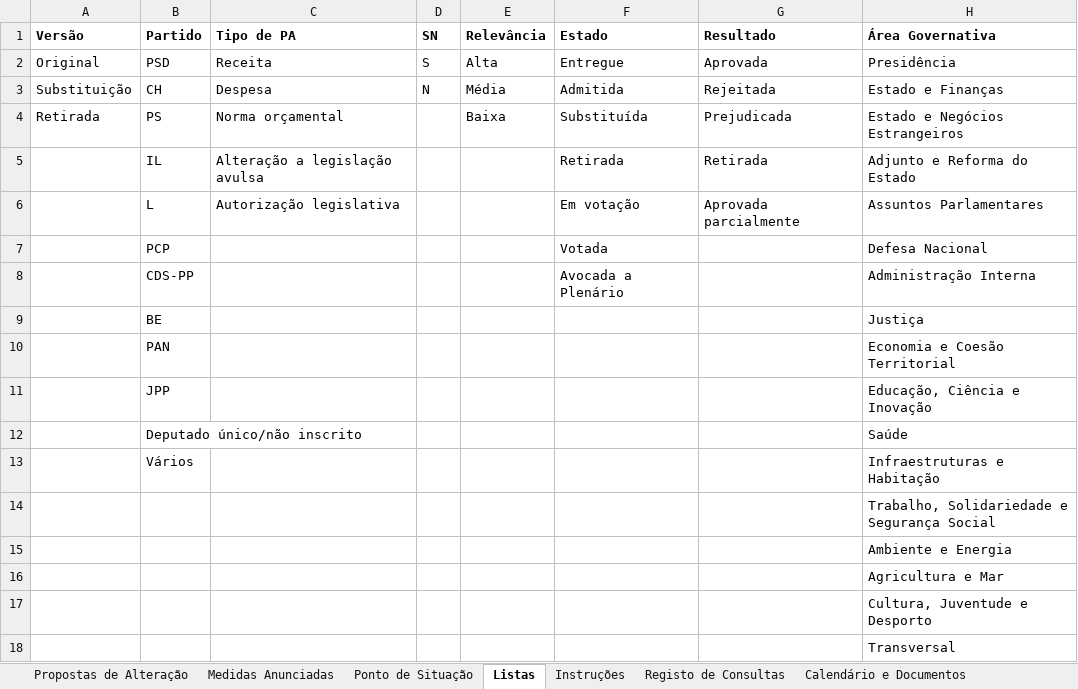
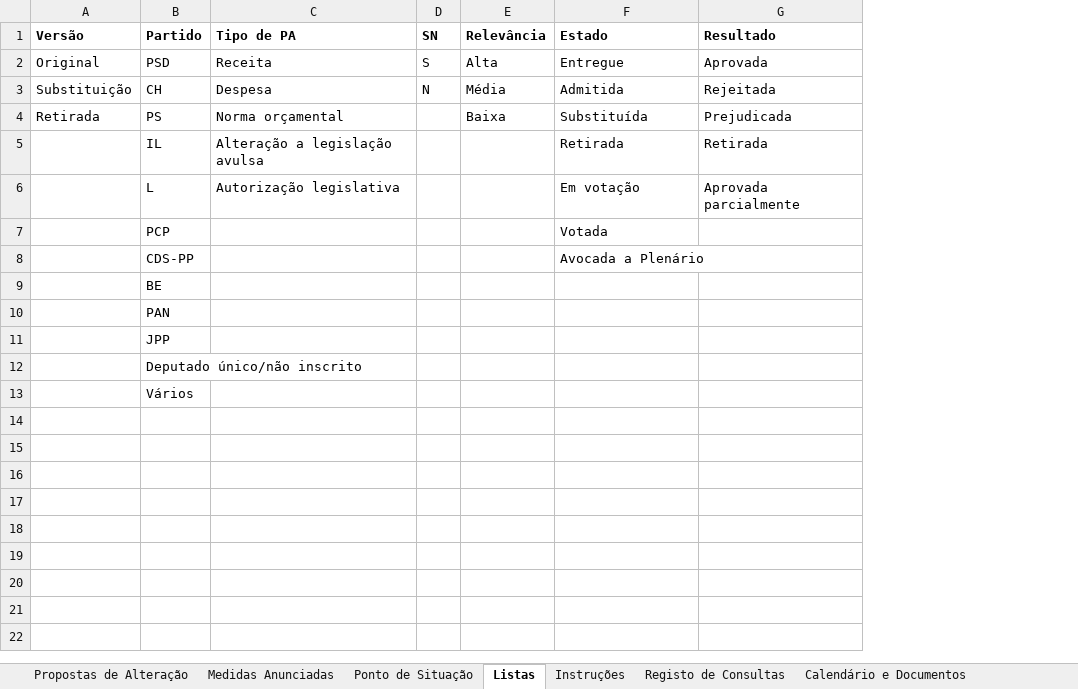
Before and after one commit to celine-mestre/oe2027-pa, an Excel workbook: docs/Registo_PA_OE2026.xlsx, sheet Listas, drawn as a sheet; values as stored, in another font and other column widths than the file's, no borders; the diff names each change by its address in the sheet, - before the commit and + after, or states it on an @@ line.

```diff
--- a/docs/Registo_PA_OE2026.xlsx (sheet Listas)
+++ b/docs/Registo_PA_OE2026.xlsx (sheet Listas)
-column H (Área Governativa), rows 2-13: Presidência | Estado e Finanças | Estado e Negócios Estrangeiros | Adjunto e Reforma do Estado | Assuntos Parlamentares | Defesa Nacional | Administração Interna | Justiça | Economia e Coesão Territorial | Educação, Ciência e Inovação | Saúde | Infraestruturas e Habitação
-row 14:  |  |  |  |  |  |  | Trabalho, Solidariedade e Segurança Social
-row 15:  |  |  |  |  |  |  | Ambiente e Energia
-row 16:  |  |  |  |  |  |  | Agricultura e Mar
-row 17:  |  |  |  |  |  |  | Cultura, Juventude e Desporto
-row 18:  |  |  |  |  |  |  | Transversal
```
Also changed, not shown: sheet Resposta UPE, sheet Ponto de Situação, docs/Registo_PA_OE2027.xlsx, 5 other files.
